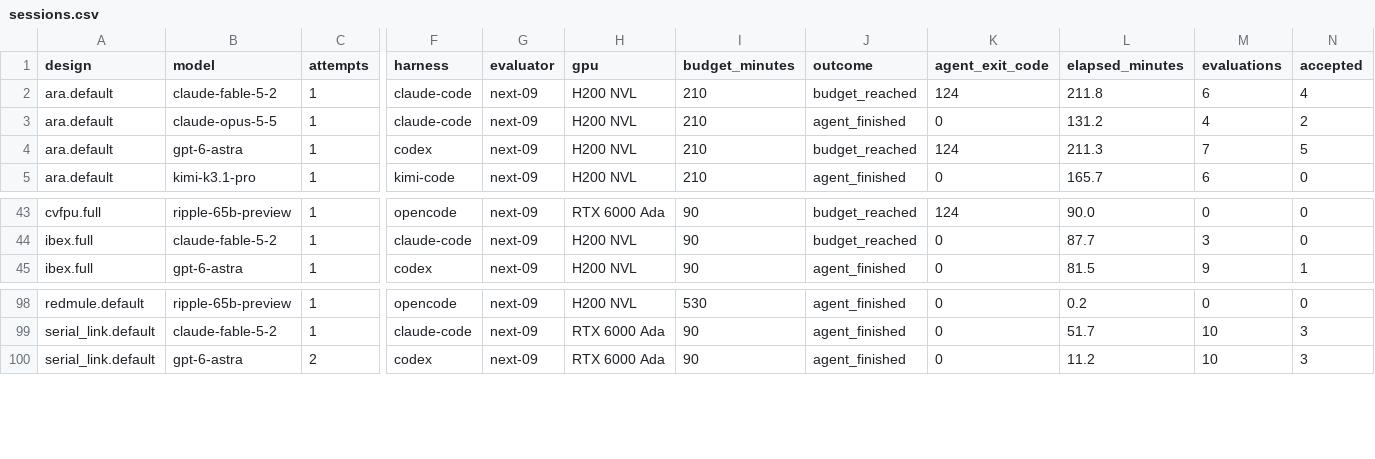
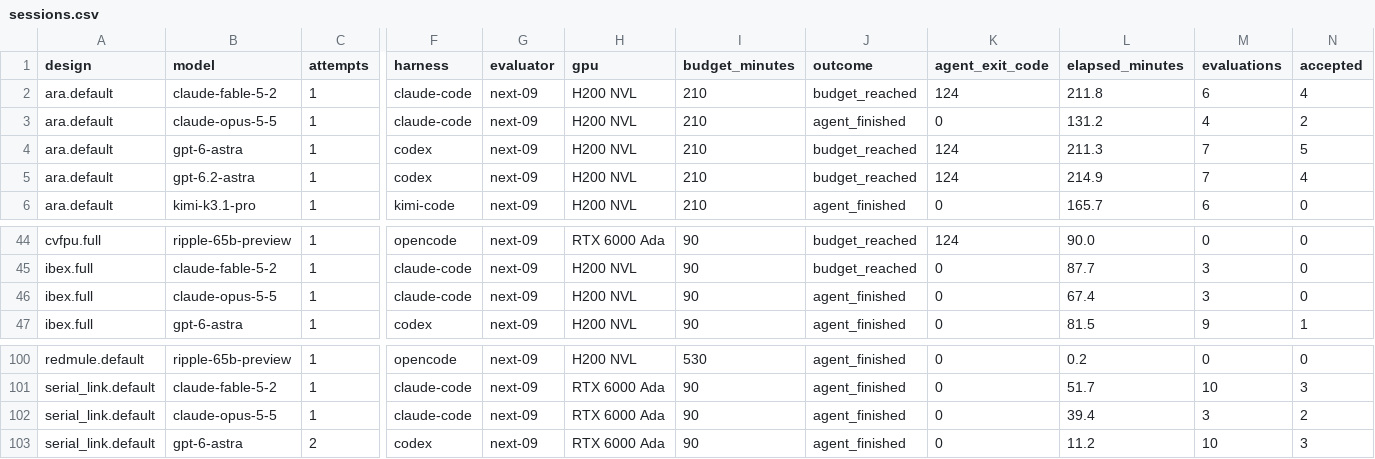
Before and after one commit to partcleda/rtl-fmax-agent-benchmark, a CSV file: results/sessions.csv, drawn as a sheet; only a part is shown, gaps mark what is left out; rows hold the shown columns only; the diff names each change by its address in the sheet, - before the commit and + after, or states it on an @@ line.

```diff
--- a/results/sessions.csv
+++ b/results/sessions.csv
+row 5: ara.default | gpt-6.2-astra | 1 | codex | next-09 | H200 NVL | 210 | budget_reached | 124 | 214.9 | 7 | 4
+row 46: ibex.full | claude-opus-5-5 | 1 | claude-code | next-09 | H200 NVL | 90 | agent_finished | 0 | 67.4 | 3 | 0
+row 102: serial_link.default | claude-opus-5-5 | 1 | claude-code | next-09 | RTX 6000 Ada | 90 | agent_finished | 0 | 39.4 | 3 | 2
```
Also changed, not shown: results/evaluations.csv, 7 other files.
